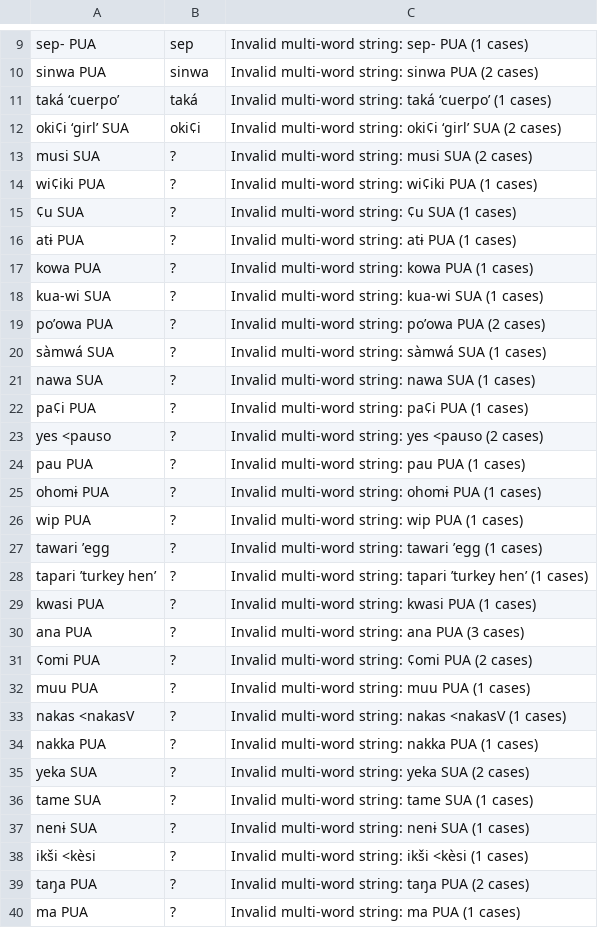
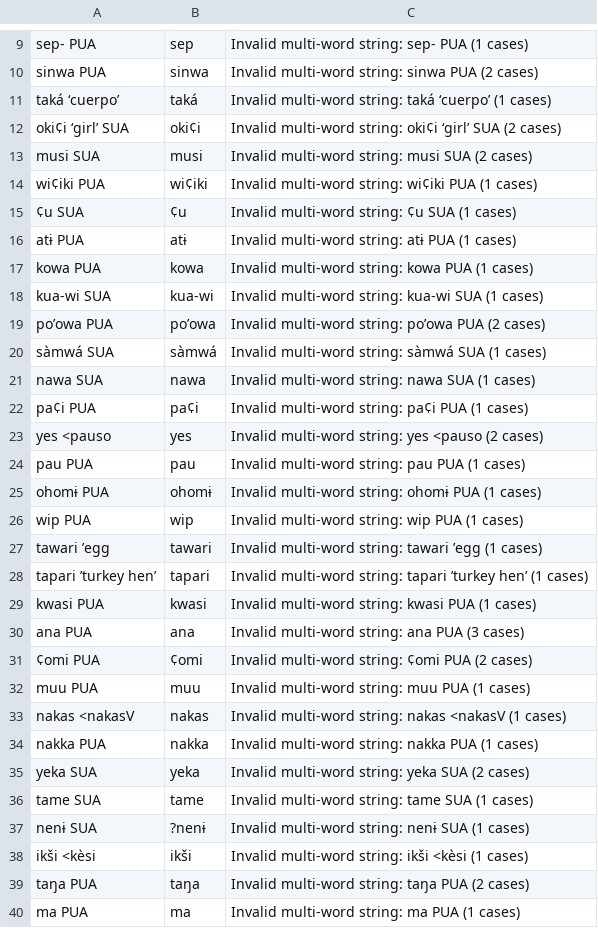
Before and after one commit to lexibank/pharaocoracholaztecan, a TSV file: etc/lexemes.tsv, drawn as a sheet; only a part is shown, gaps mark what is left out; the diff covers the shown part only.

Commit message:
Update lexemes.tsv

```diff
--- a/etc/lexemes.tsv
+++ b/etc/lexemes.tsv
@@ -12,29 +12,29 @@ taká ‘cuerpo’	taká	Invalid multi-word string: taká ‘cuerpo’ (1 cases)
 oki¢i ‘girl’ SUA	oki¢i	Invalid multi-word string: oki¢i ‘girl’ SUA (2 cases)
-musi SUA	?	Invalid multi-word string: musi SUA (2 cases)
-wi¢iki PUA	?	Invalid multi-word string: wi¢iki PUA (1 cases)
-¢u SUA	?	Invalid multi-word string: ¢u SUA (1 cases)
-atɨ PUA	?	Invalid multi-word string: atɨ PUA (1 cases)
-kowa PUA	?	Invalid multi-word string: kowa PUA (1 cases)
-kua-wi SUA	?	Invalid multi-word string: kua-wi SUA (1 cases)
-po’owa PUA	?	Invalid multi-word string: po’owa PUA (2 cases)
-sàmwá SUA	?	Invalid multi-word string: sàmwá SUA (1 cases)
-nawa SUA	?	Invalid multi-word string: nawa SUA (1 cases)
-pa¢i PUA	?	Invalid multi-word string: pa¢i PUA (1 cases)
-yes <pauso	?	Invalid multi-word string: yes <pauso (2 cases)
-pau PUA	?	Invalid multi-word string: pau PUA (1 cases)
-ohomɨ PUA	?	Invalid multi-word string: ohomɨ PUA (1 cases)
-wip PUA	?	Invalid multi-word string: wip PUA (1 cases)
-tawari ’egg	?	Invalid multi-word string: tawari ’egg (1 cases)
-tapari ’turkey hen’	?	Invalid multi-word string: tapari ’turkey hen’ (1 cases)
-kwasi PUA	?	Invalid multi-word string: kwasi PUA (1 cases)
-ana PUA	?	Invalid multi-word string: ana PUA (3 cases)
-¢omi PUA	?	Invalid multi-word string: ¢omi PUA (2 cases)
-muu PUA	?	Invalid multi-word string: muu PUA (1 cases)
-nakas <nakasV	?	Invalid multi-word string: nakas <nakasV (1 cases)
-nakka PUA	?	Invalid multi-word string: nakka PUA (1 cases)
-yeka SUA	?	Invalid multi-word string: yeka SUA (2 cases)
-tame SUA	?	Invalid multi-word string: tame SUA (1 cases)
-nenɨ SUA	?	Invalid multi-word string: nenɨ SUA (1 cases)
-ikši <kèsi	?	Invalid multi-word string: ikši <kèsi (1 cases)
-taŋa PUA	?	Invalid multi-word string: taŋa PUA (2 cases)
-ma PUA	?	Invalid multi-word string: ma PUA (1 cases)
+musi SUA	musi	Invalid multi-word string: musi SUA (2 cases)
+wi¢iki PUA	wi¢iki	Invalid multi-word string: wi¢iki PUA (1 cases)
+¢u SUA	¢u	Invalid multi-word string: ¢u SUA (1 cases)
+atɨ PUA	atɨ	Invalid multi-word string: atɨ PUA (1 cases)
+kowa PUA	kowa	Invalid multi-word string: kowa PUA (1 cases)
+kua-wi SUA	kua-wi	Invalid multi-word string: kua-wi SUA (1 cases)
+po’owa PUA	po’owa	Invalid multi-word string: po’owa PUA (2 cases)
+sàmwá SUA	sàmwá	Invalid multi-word string: sàmwá SUA (1 cases)
+nawa SUA	nawa	Invalid multi-word string: nawa SUA (1 cases)
+pa¢i PUA	pa¢i	Invalid multi-word string: pa¢i PUA (1 cases)
+yes <pauso	yes	Invalid multi-word string: yes <pauso (2 cases)
+pau PUA	pau	Invalid multi-word string: pau PUA (1 cases)
+ohomɨ PUA	ohomɨ	Invalid multi-word string: ohomɨ PUA (1 cases)
+wip PUA	wip	Invalid multi-word string: wip PUA (1 cases)
+tawari ’egg	tawari	Invalid multi-word string: tawari ’egg (1 cases)
+tapari ’turkey hen’	tapari	Invalid multi-word string: tapari ’turkey hen’ (1 cases)
+kwasi PUA	kwasi	Invalid multi-word string: kwasi PUA (1 cases)
+ana PUA	ana	Invalid multi-word string: ana PUA (3 cases)
+¢omi PUA	¢omi	Invalid multi-word string: ¢omi PUA (2 cases)
+muu PUA	muu	Invalid multi-word string: muu PUA (1 cases)
+nakas <nakasV	nakas	Invalid multi-word string: nakas <nakasV (1 cases)
+nakka PUA	nakka	Invalid multi-word string: nakka PUA (1 cases)
+yeka SUA	yeka	Invalid multi-word string: yeka SUA (2 cases)
+tame SUA	tame	Invalid multi-word string: tame SUA (1 cases)
+nenɨ SUA	?nenɨ	Invalid multi-word string: nenɨ SUA (1 cases)
+ikši <kèsi	ikši	Invalid multi-word string: ikši <kèsi (1 cases)
+taŋa PUA	taŋa	Invalid multi-word string: taŋa PUA (2 cases)
+ma PUA	ma	Invalid multi-word string: ma PUA (1 cases)
```
Also changed, not shown: 24 edited cells elsewhere in this file.
